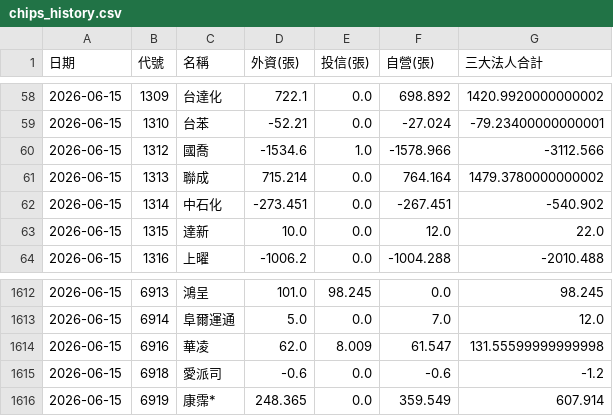
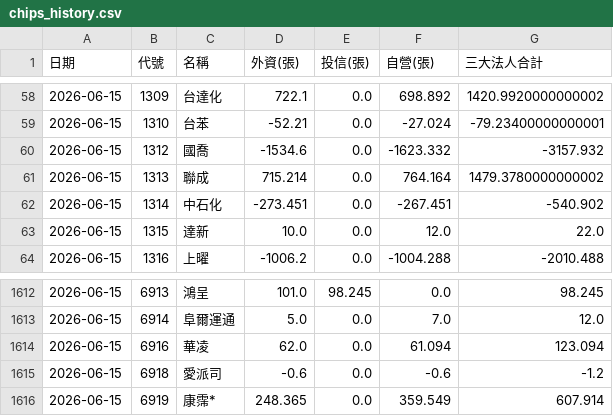
Before and after one commit to GStockhub/stock-armory, a CSV file: data/chips_history.csv, drawn as a sheet; only a part is shown, gaps mark what is left out.

Commit message:
Update chips history 2026-06-21 23:57

```diff
--- a/data/chips_history.csv
+++ b/data/chips_history.csv
@@ -59,3 +59,3 @@
 2026-06-15,1310,台苯,-52.21,0.0,-27.024,-79.23400000000001
-2026-06-15,1312,國喬,-1534.6,1.0,-1578.966,-3112.566
+2026-06-15,1312,國喬,-1534.6,0.0,-1623.332,-3157.932
 2026-06-15,1313,聯成,715.214,0.0,764.164,1479.3780000000002
@@ -1613,3 +1613,3 @@
 2026-06-15,6914,阜爾運通,5.0,0.0,7.0,12.0
-2026-06-15,6916,華凌,62.0,8.009,61.547,131.55599999999998
+2026-06-15,6916,華凌,62.0,0.0,61.094,123.094
 2026-06-15,6918,愛派司,-0.6,0.0,-0.6,-1.2
```
